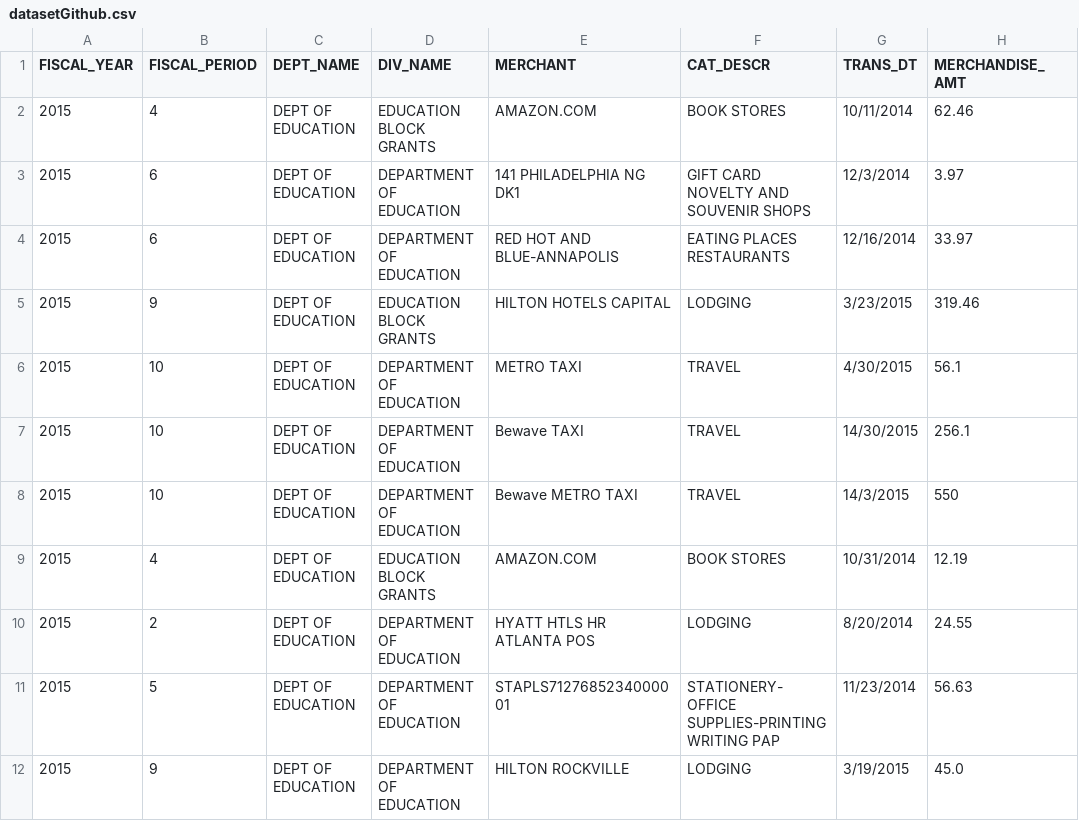
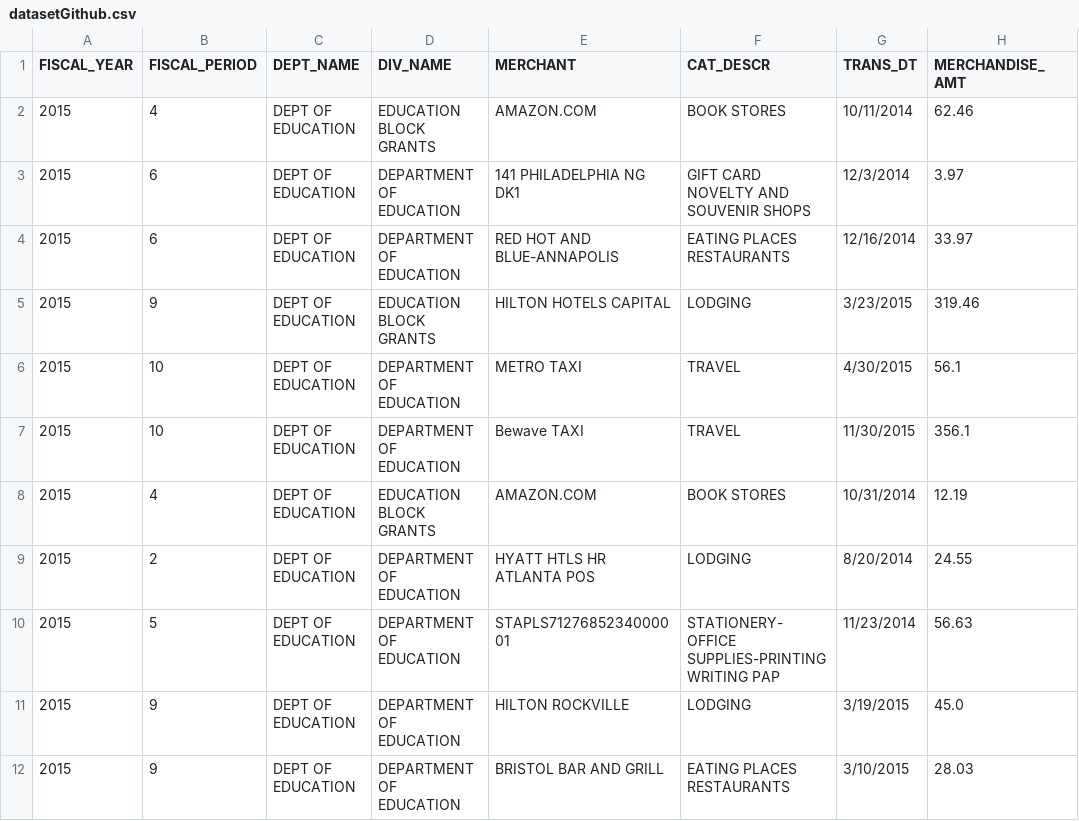
Before and after one commit to kobi87/Dataset, a CSV file: datasetGithub.csv, drawn as a sheet; only a part is shown; the shorter side is filled out with more unchanged rows.

Commit message:
Update datasetGithub.csv

```diff
--- a/datasetGithub.csv
+++ b/datasetGithub.csv
@@ -6,4 +6,3 @@ FISCAL_YEAR,FISCAL_PERIOD,DEPT_NAME,DIV_NAME,MERCHANT,CAT_DESCR,TRANS_DT,MERCHAN
 2015,10,DEPT OF EDUCATION,DEPARTMENT OF EDUCATION,METRO TAXI,TRAVEL,4/30/2015,56.1
-2015,10,DEPT OF EDUCATION,DEPARTMENT OF EDUCATION,Bewave TAXI,TRAVEL,14/30/2015,256.1
-2015,10,DEPT OF EDUCATION,DEPARTMENT OF EDUCATION,Bewave METRO TAXI,TRAVEL,14/3/2015,550
+2015,10,DEPT OF EDUCATION,DEPARTMENT OF EDUCATION,Bewave TAXI,TRAVEL,11/30/2015,356.1
 2015,4,DEPT OF EDUCATION,EDUCATION BLOCK GRANTS,AMAZON.COM,BOOK STORES,10/31/2014,12.19
```
